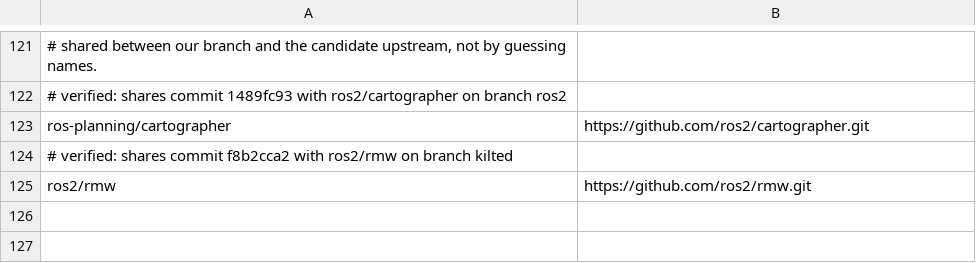
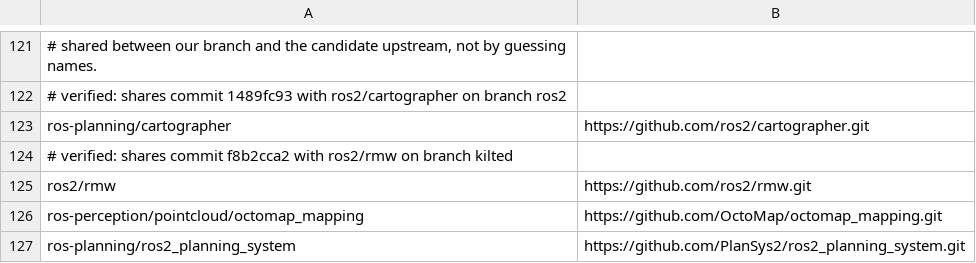
Before and after one commit to idesign0/ros2_macOS, a TSV file: ci/fork-upstreams.tsv, drawn as a sheet; only a part is shown, gaps mark what is left out.

```diff
--- a/ci/fork-upstreams.tsv
+++ b/ci/fork-upstreams.tsv
@@ -125 +125,3 @@ ros-planning/cartographer	https://github.com/ros2/cartographer.git
 ros2/rmw	https://github.com/ros2/rmw.git
+ros-perception/pointcloud/octomap_mapping	https://github.com/OctoMap/octomap_mapping.git
+ros-planning/ros2_planning_system	https://github.com/PlanSys2/ros2_planning_system.git
```
Also changed, not shown: 2 other files.
